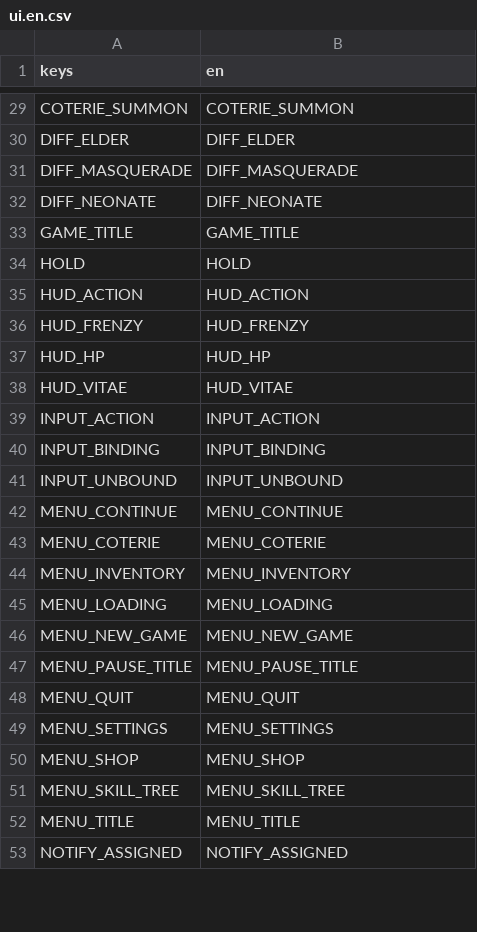
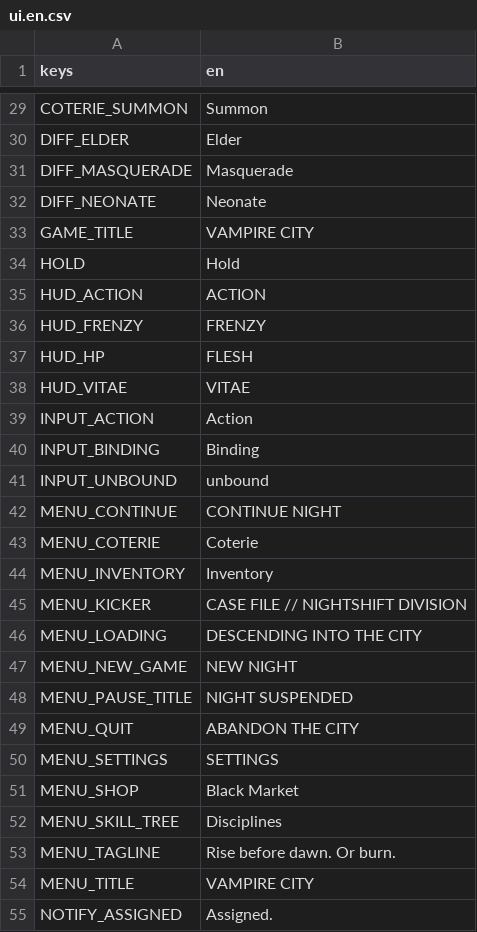
Before and after one commit to coldshalamov/Vamp, a CSV file: art/i18n/ui.en.csv, drawn as a sheet; only a part is shown, gaps mark what is left out; the diff covers the shown part only.

```diff
--- a/art/i18n/ui.en.csv
+++ b/art/i18n/ui.en.csv
@@ -29,25 +29,27 @@
-"COTERIE_SUMMON","COTERIE_SUMMON"
-"DIFF_ELDER","DIFF_ELDER"
-"DIFF_MASQUERADE","DIFF_MASQUERADE"
-"DIFF_NEONATE","DIFF_NEONATE"
-"GAME_TITLE","GAME_TITLE"
-"HOLD","HOLD"
-"HUD_ACTION","HUD_ACTION"
-"HUD_FRENZY","HUD_FRENZY"
-"HUD_HP","HUD_HP"
-"HUD_VITAE","HUD_VITAE"
-"INPUT_ACTION","INPUT_ACTION"
-"INPUT_BINDING","INPUT_BINDING"
-"INPUT_UNBOUND","INPUT_UNBOUND"
-"MENU_CONTINUE","MENU_CONTINUE"
-"MENU_COTERIE","MENU_COTERIE"
-"MENU_INVENTORY","MENU_INVENTORY"
-"MENU_LOADING","MENU_LOADING"
-"MENU_NEW_GAME","MENU_NEW_GAME"
-"MENU_PAUSE_TITLE","MENU_PAUSE_TITLE"
-"MENU_QUIT","MENU_QUIT"
-"MENU_SETTINGS","MENU_SETTINGS"
-"MENU_SHOP","MENU_SHOP"
-"MENU_SKILL_TREE","MENU_SKILL_TREE"
-"MENU_TITLE","MENU_TITLE"
-"NOTIFY_ASSIGNED","NOTIFY_ASSIGNED"
+"COTERIE_SUMMON","Summon"
+"DIFF_ELDER","Elder"
+"DIFF_MASQUERADE","Masquerade"
+"DIFF_NEONATE","Neonate"
+"GAME_TITLE","VAMPIRE CITY"
+"HOLD","Hold"
+"HUD_ACTION","ACTION"
+"HUD_FRENZY","FRENZY"
+"HUD_HP","FLESH"
+"HUD_VITAE","VITAE"
+"INPUT_ACTION","Action"
+"INPUT_BINDING","Binding"
+"INPUT_UNBOUND","unbound"
+"MENU_CONTINUE","CONTINUE NIGHT"
+"MENU_COTERIE","Coterie"
+"MENU_INVENTORY","Inventory"
+"MENU_KICKER","CASE FILE // NIGHTSHIFT DIVISION"
+"MENU_LOADING","DESCENDING INTO THE CITY"
+"MENU_NEW_GAME","NEW NIGHT"
+"MENU_PAUSE_TITLE","NIGHT SUSPENDED"
+"MENU_QUIT","ABANDON THE CITY"
+"MENU_SETTINGS","SETTINGS"
+"MENU_SHOP","Black Market"
+"MENU_SKILL_TREE","Disciplines"
+"MENU_TAGLINE","Rise before dawn. Or burn."
+"MENU_TITLE","VAMPIRE CITY"
+"NOTIFY_ASSIGNED","Assigned."
```
Also changed, not shown: 82 edited cells elsewhere in this file, 17 other files.
